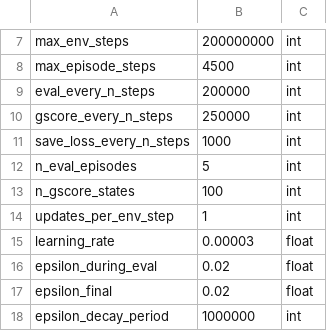
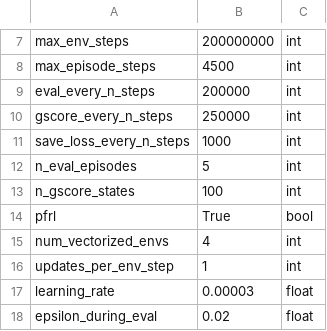
Before and after one commit to camall3n/actgen, a CSV file: hyperparams/pacman.csv, drawn as a sheet; only a part is shown, gaps mark what is left out; the shorter side is filled out with more unchanged rows; the diff names each change by its address in the sheet, - before the commit and + after, or states it on an @@ line.

Commit message:
[BUGGY] refactor code base to use pfrl

```diff
--- a/hyperparams/pacman.csv
+++ b/hyperparams/pacman.csv
+row 14: pfrl | True | bool
+row 15: num_vectorized_envs | 4 | int
```
Also changed, not shown: 5 other files.
